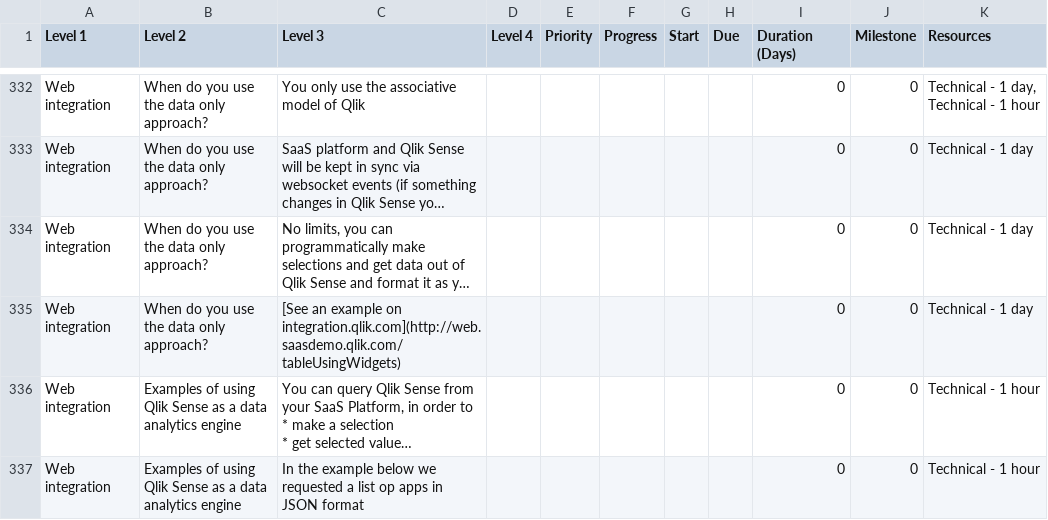
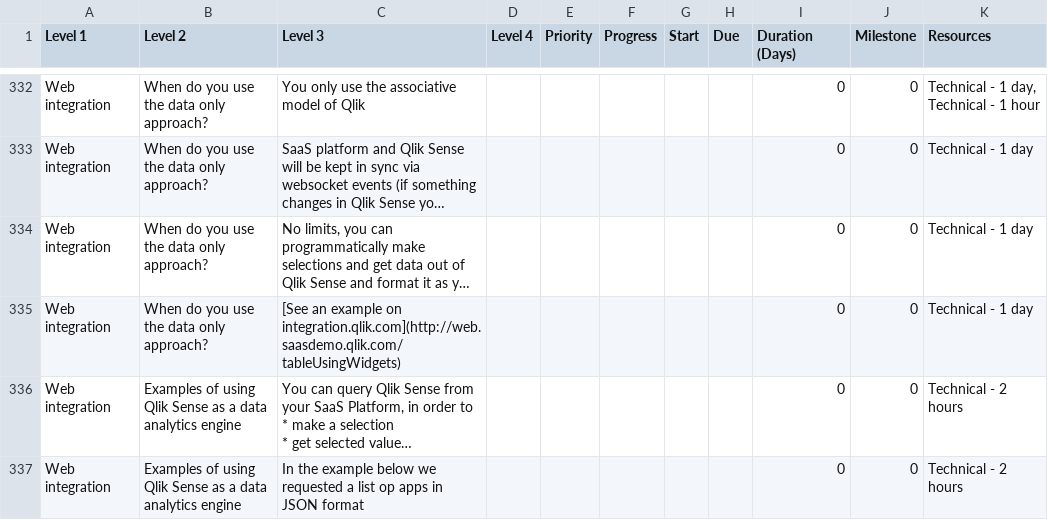
Before and after one commit to QHose/QRSMeteor, a CSV file: Sense Demo materials/SaaS presentation input.csv, drawn as a sheet; only a part is shown, gaps mark what is left out; long unchanged cells end in …; the diff covers the shown part only; the diff names each change by its address in the sheet, - before the commit and + after, or states it on an @@ line.

```diff
--- a/Sense Demo materials/SaaS presentation input.csv
+++ b/Sense Demo materials/SaaS presentation input.csv
-K336:K337 (Resources): Technical - 1 hour
+K336:K337 (Resources): Technical - 2 hours
```
Also changed, not shown: 6 edited cells elsewhere in this file, 1 other file.
